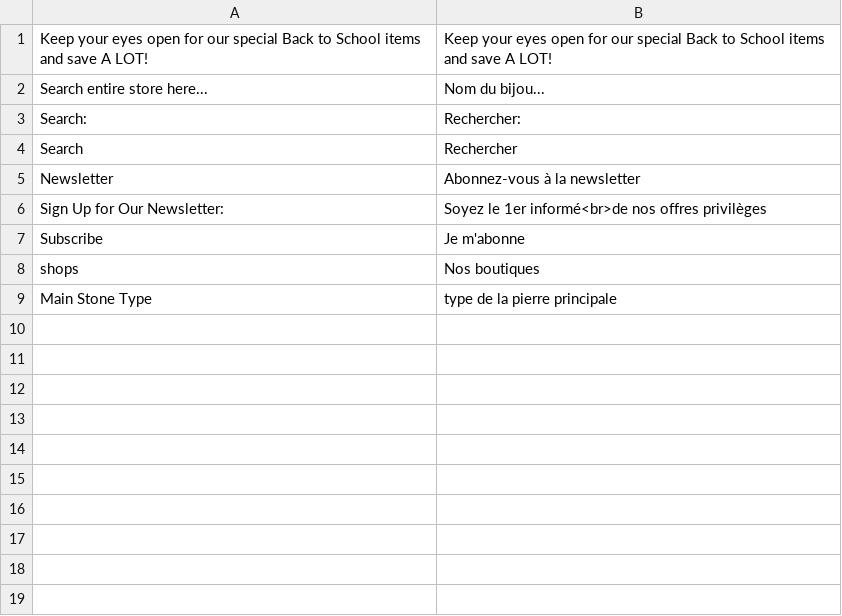
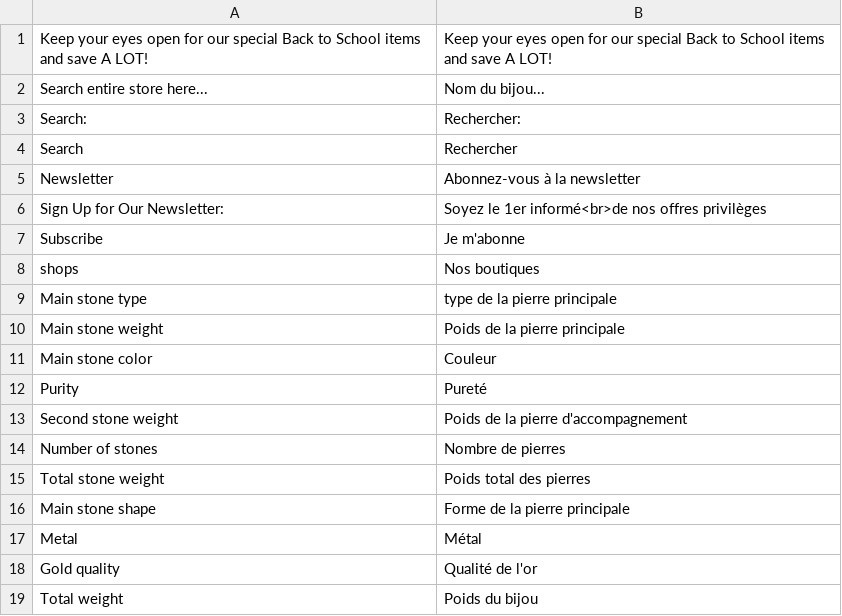
Before and after one commit to gcrofils/magento-themes, a CSV file: delhaye/app/design/frontend/delhaye/default/locale/fr_FR/translate.csv, drawn as a sheet.

```diff
--- a/delhaye/app/design/frontend/delhaye/default/locale/fr_FR/translate.csv
+++ b/delhaye/app/design/frontend/delhaye/default/locale/fr_FR/translate.csv
@@ -8,2 +8,12 @@
 "shops","Nos boutiques"
-"Main Stone Type","type de la pierre principale"
+"Main stone type","type de la pierre principale"
+"Main stone weight","Poids de la pierre principale"
+"Main stone color","Couleur"
+"Purity","Pureté"
+"Second stone weight","Poids de la pierre d'accompagnement"
+"Number of stones","Nombre de pierres"
+"Total stone weight","Poids total des pierres"
+"Main stone shape","Forme de la pierre principale"
+"Metal","Métal"
+"Gold quality","Qualité de l'or"
+"Total weight","Poids du bijou"
```
Also changed, not shown: 2 other files.
